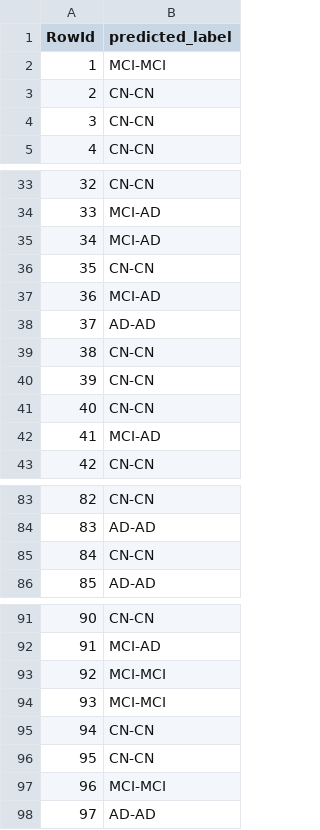
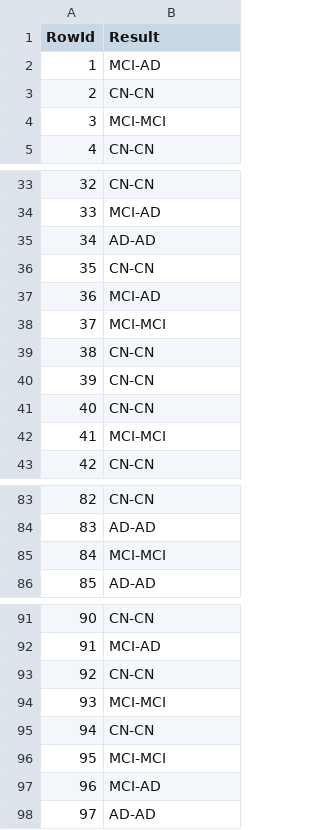
Before and after one commit to brunoalves8/DAA, a CSV file: datasets_alterados/dummy_submission.csv, drawn as a sheet; only a part is shown, gaps mark what is left out; the diff covers the shown part only.

```diff
--- a/datasets_alterados/dummy_submission.csv
+++ b/datasets_alterados/dummy_submission.csv
@@ -1,5 +1,5 @@
-RowId,predicted_label
-1,MCI-MCI
+RowId,Result
+1,MCI-AD
 2,CN-CN
-3,CN-CN
+3,MCI-MCI
 4,CN-CN
@@ -34,6 +34,6 @@ RowId,predicted_label
 33,MCI-AD
-34,MCI-AD
+34,AD-AD
 35,CN-CN
 36,MCI-AD
-37,AD-AD
+37,MCI-MCI
 38,CN-CN
@@ -41,3 +41,3 @@ RowId,predicted_label
 40,CN-CN
-41,MCI-AD
+41,MCI-MCI
 42,CN-CN
@@ -84,3 +84,3 @@ RowId,predicted_label
 83,AD-AD
-84,CN-CN
+84,MCI-MCI
 85,AD-AD
@@ -92,7 +92,7 @@ RowId,predicted_label
 91,MCI-AD
-92,MCI-MCI
+92,CN-CN
 93,MCI-MCI
 94,CN-CN
-95,CN-CN
-96,MCI-MCI
+95,MCI-MCI
+96,MCI-AD
 97,AD-AD
```
Also changed, not shown: 14 edited cells elsewhere in this file, 1 other file.
